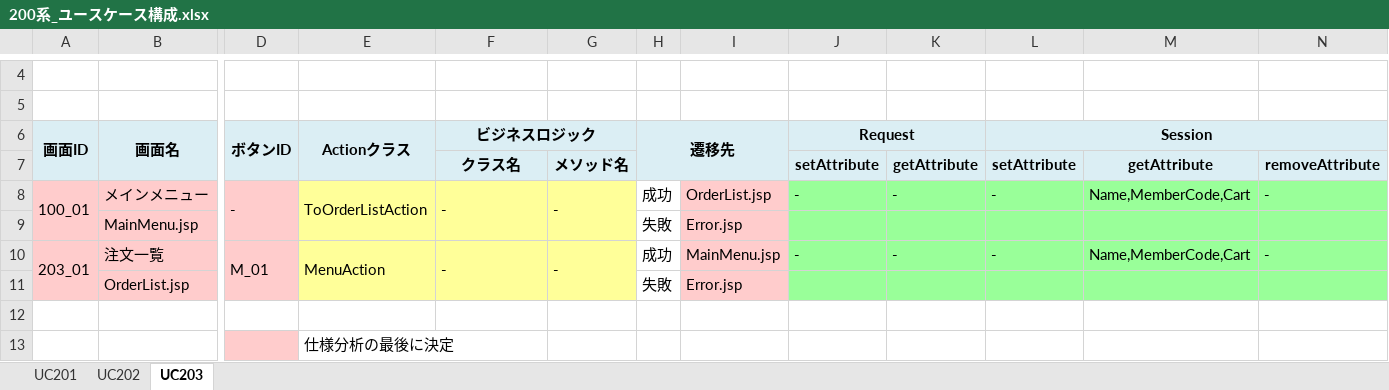
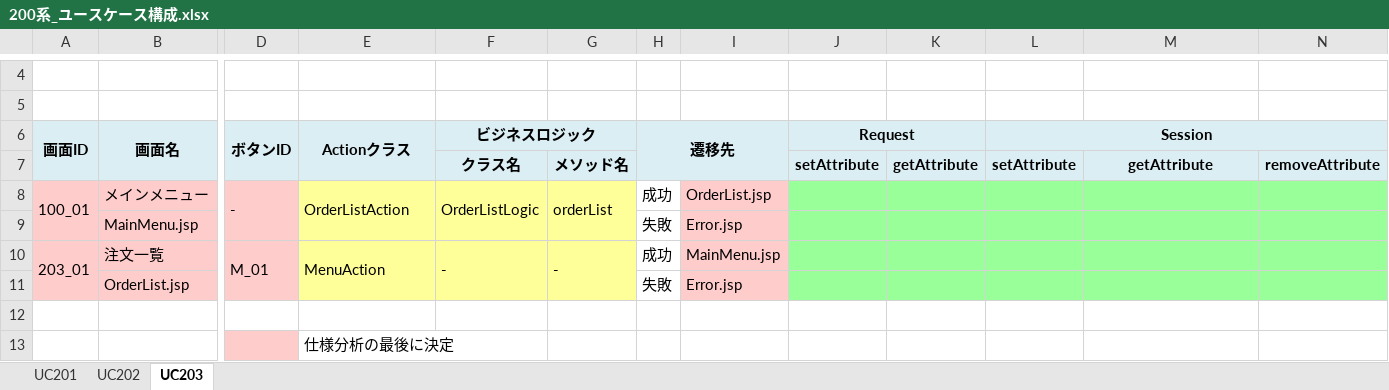
Before and after one commit to ChakaFlame/5_FGO, an Excel workbook: doc/unfinished/200系_ユースケース構成.xlsx, sheet UC203, drawn as a sheet; only a part is shown, gaps mark what is left out; values as stored, in another font and other column widths than the file's, no borders; charts and pictures not drawn; the diff names each change by its address in the sheet, - before the commit and + after, or states it on an @@ line.

```diff
--- a/doc/unfinished/200系_ユースケース構成.xlsx (sheet UC203)
+++ b/doc/unfinished/200系_ユースケース構成.xlsx (sheet UC203)
-E8: ToOrderListAction
+E8: OrderListAction
-F8: -
+F8: OrderListLogic
-G8: -
+G8: orderList
-J8: -
+J8: (empty)
-K8: -
+K8: (empty)
-L8: -
+L8: (empty)
-M8: Name,MemberCode,Cart
+M8: (empty)
-N8: -
+N8: (empty)
-J10: -
+J10: (empty)
-K10: -
+K10: (empty)
-L10: -
+L10: (empty)
-M10: Name,MemberCode,Cart
+M10: (empty)
-N10: -
+N10: (empty)
```
Also changed, not shown: sheet UC202, sheet UC201.
